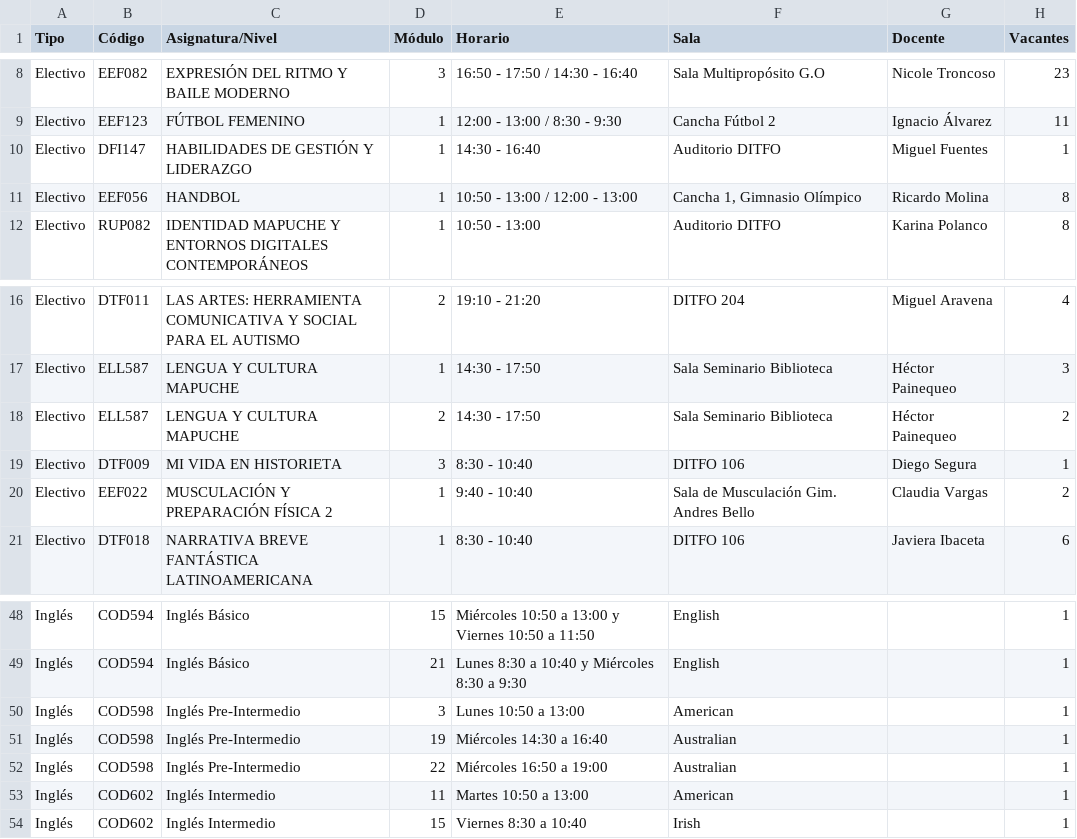
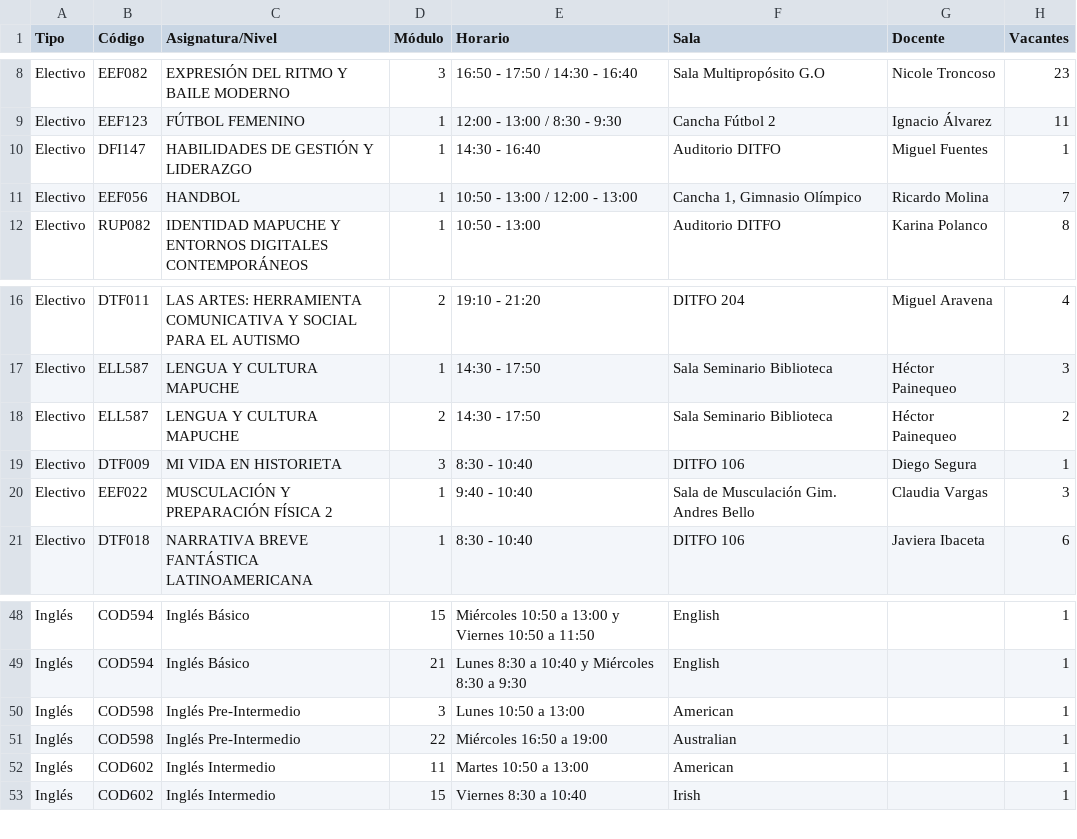
Before and after one commit to felipeopazo-ufro/cupos-ufro, a CSV file: cupos-disponibles-2026-2.csv, drawn as a sheet; only a part is shown, gaps mark what is left out.

```diff
--- a/cupos-disponibles-2026-2.csv
+++ b/cupos-disponibles-2026-2.csv
@@ -10,3 +10,3 @@
 "Electivo";"DFI147";"HABILIDADES DE GESTIÓN Y LIDERAZGO";"1";"14:30 - 16:40";"Auditorio DITFO";"Miguel Fuentes";"1"
-"Electivo";"EEF056";"HANDBOL";"1";"10:50 - 13:00 / 12:00 - 13:00";"Cancha 1, Gimnasio Olímpico";"Ricardo Molina";"8"
+"Electivo";"EEF056";"HANDBOL";"1";"10:50 - 13:00 / 12:00 - 13:00";"Cancha 1, Gimnasio Olímpico";"Ricardo Molina";"7"
 "Electivo";"RUP082";"IDENTIDAD MAPUCHE Y ENTORNOS DIGITALES CONTEMPORÁNEOS";"1";"10:50 - 13:00";"Auditorio DITFO";"Karina Polanco";"8"
@@ -19,3 +19,3 @@
 "Electivo";"DTF009";"MI VIDA EN HISTORIETA";"3";"8:30 - 10:40";"DITFO 106";"Diego Segura";"1"
-"Electivo";"EEF022";"MUSCULACIÓN Y PREPARACIÓN FÍSICA 2";"1";"9:40 - 10:40";"Sala de Musculación Gim. Andres Bello";"Claudia Vargas";"2"
+"Electivo";"EEF022";"MUSCULACIÓN Y PREPARACIÓN FÍSICA 2";"1";"9:40 - 10:40";"Sala de Musculación Gim. Andres Bello";"Claudia Vargas";"3"
 "Electivo";"DTF018";"NARRATIVA BREVE FANTÁSTICA LATINOAMERICANA";"1";"8:30 - 10:40";"DITFO 106";"Javiera Ibaceta";"6"
@@ -50,3 +50,2 @@
 "Inglés";"COD598";"Inglés Pre-Intermedio";"3";"Lunes 10:50 a 13:00";"American";"";"1"
-"Inglés";"COD598";"Inglés Pre-Intermedio";"19";"Miércoles 14:30 a 16:40";"Australian";"";"1"
 "Inglés";"COD598";"Inglés Pre-Intermedio";"22";"Miércoles 16:50 a 19:00";"Australian";"";"1"
```
Also changed, not shown: 1 other file.
